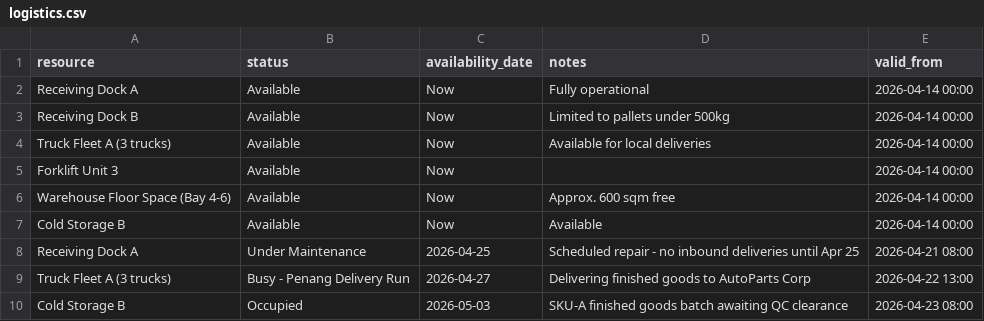
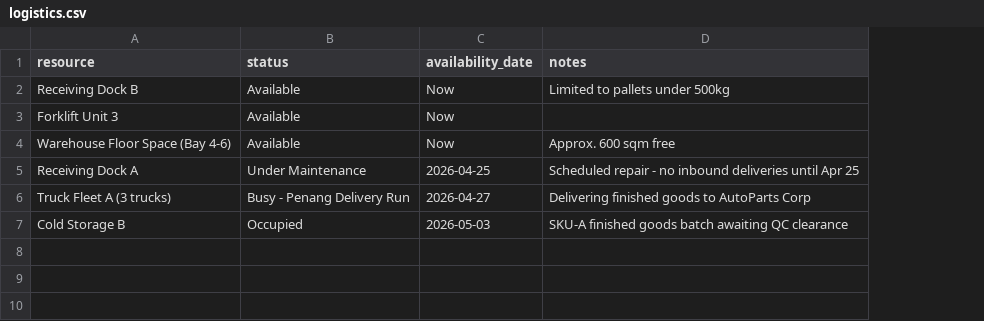
Before and after one commit to StevenChang21/Yama_UM_Hackathon_2026, a CSV file: backend/data/logistics.csv, drawn as a sheet; removed rows and columns are numbered as before the commit, all else as after; the diff names each change by its address in the sheet, - before the commit and + after, or states it on an @@ line.

```diff
--- a/backend/data/logistics.csv
+++ b/backend/data/logistics.csv
-column E (valid_from), row 3: 2026-04-14 00:00; rows 5-6: 2026-04-14 00:00 | 2026-04-14 00:00; rows 8-10: 2026-04-21 08:00 | 2026-04-22 13:00 | 2026-04-23 08:00
-row 2: Receiving Dock A | Available | Now | Fully operational | 2026-04-14 00:00
-row 4: Truck Fleet A (3 trucks) | Available | Now | Available for local deliveries | 2026-04-14 00:00
-row 7: Cold Storage B | Available | Now | Available | 2026-04-14 00:00
```
Also changed, not shown: backend/data/finance.csv, backend/data/inventory.csv, 5 other files.
